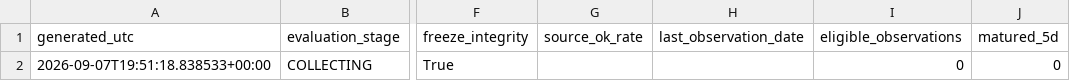
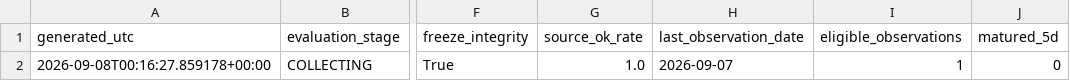
Before and after one commit to bolzp85-gif/regime_backtest, a CSV file: shadow_logs/eurusd_shadow_evaluation_summary.csv, drawn as a sheet; only a part is shown, gaps mark what is left out; the diff names each change by its address in the sheet, - before the commit and + after, or states it on an @@ line.

```diff
--- a/shadow_logs/eurusd_shadow_evaluation_summary.csv
+++ b/shadow_logs/eurusd_shadow_evaluation_summary.csv
-A2 (generated_utc): 2026-09-07T19:51:18.838533+00:00
+A2 (generated_utc): 2026-09-08T00:16:27.859178+00:00
-G2 (source_ok_rate): (empty)
+G2 (source_ok_rate): 1.0
-H2 (last_observation_date): (empty)
+H2 (last_observation_date): 2026-09-07
-I2 (eligible_observations): 0
+I2 (eligible_observations): 1
```
Also changed, not shown: shadow_logs/eurusd_shadow_gate.csv, shadow_logs/eurusd_shadow_log.csv, 2 other files.
